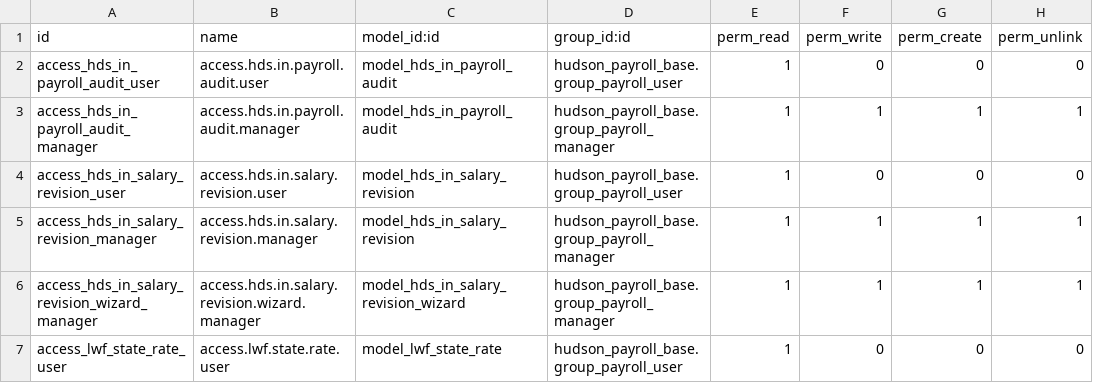
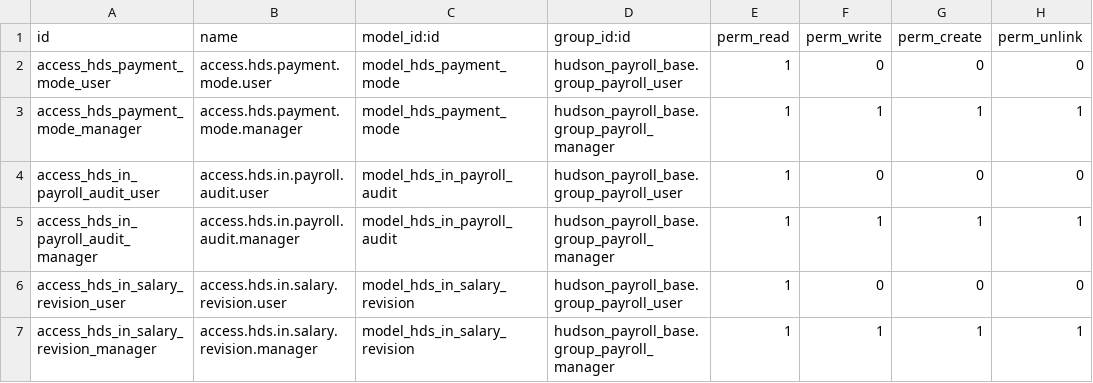
Before and after one commit to Hudsonsoftwares/Indian-Payroll-Custom-Development, a CSV file: hudson_in_payroll/security/ir.model.access.csv, drawn as a sheet; only a part is shown; the shorter side is filled out with more unchanged rows; the diff names each change by its address in the sheet, - before the commit and + after, or states it on an @@ line.

Commit message:
Payslip correction made removed hardcoded fields and added payment mode in setting and employee forms on 18/9 @ 4:30

```diff
--- a/hudson_in_payroll/security/ir.model.access.csv
+++ b/hudson_in_payroll/security/ir.model.access.csv
+row 2: access_hds_payment_mode_user | access.hds.payment.mode.user | model_hds_payment_mode | hudson_payroll_base.group_payroll_user | 1 | 0 | 0 | 0
+row 3: access_hds_payment_mode_manager | access.hds.payment.mode.manager | model_hds_payment_mode | hudson_payroll_base.group_payroll_manager | 1 | 1 | 1 | 1
```
Also changed, not shown: 11 other files.
